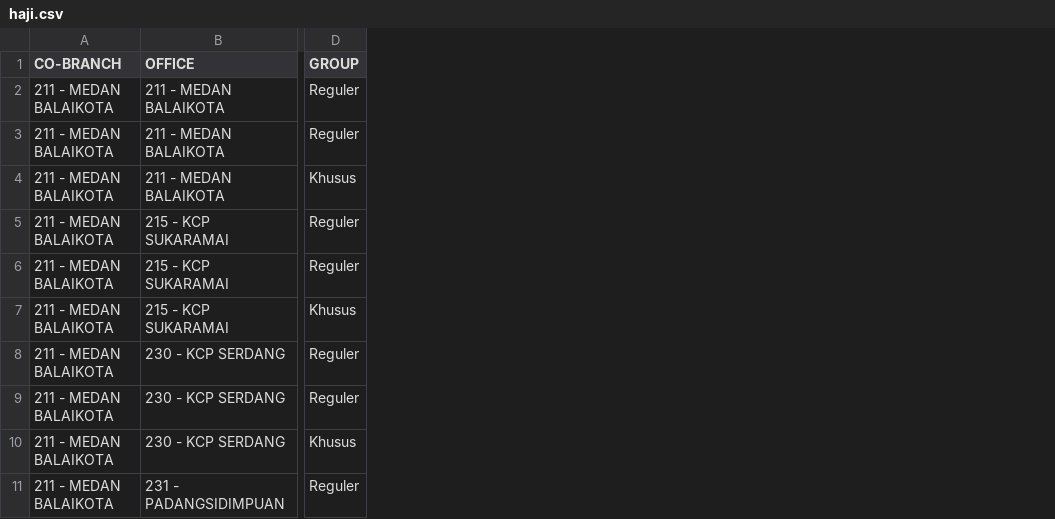
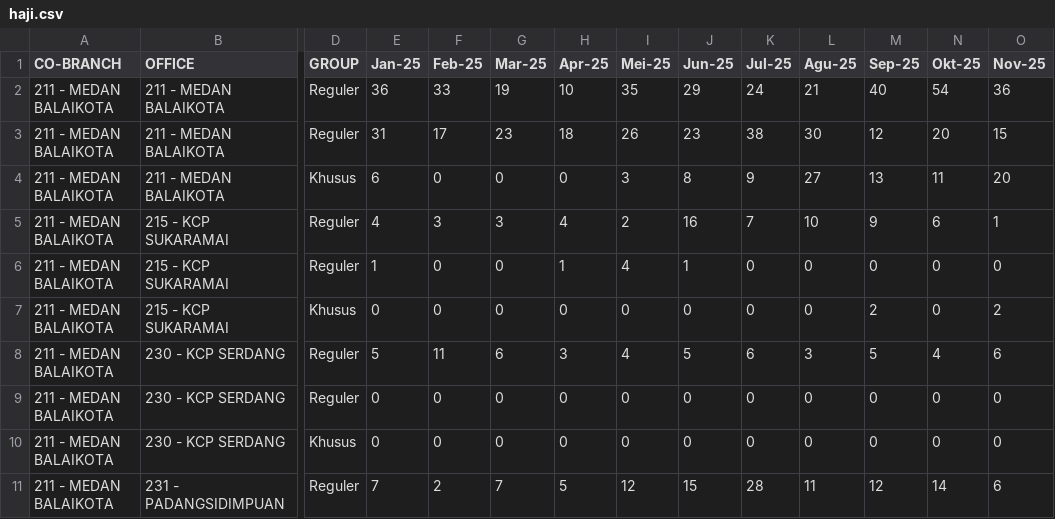
Before and after one commit to ahmad-denny/m_dashboard, a CSV file: haji.csv, drawn as a sheet; only a part is shown, gaps mark what is left out; the diff names each change by its address in the sheet, - before the commit and + after, or states it on an @@ line.

```diff
--- a/haji.csv
+++ b/haji.csv
+column E (Jan-25), rows 2-11: 36 | 31 | 6 | 4 | 1 | 0 | 5 | 0 | 0 | 7
+column F (Feb-25), rows 2-11: 33 | 17 | 0 | 3 | 0 | 0 | 11 | 0 | 0 | 2
+column G (Mar-25), rows 2-11: 19 | 23 | 0 | 3 | 0 | 0 | 6 | 0 | 0 | 7
+column H (Apr-25), rows 2-11: 10 | 18 | 0 | 4 | 1 | 0 | 3 | 0 | 0 | 5
+column I (Mei-25), rows 2-11: 35 | 26 | 3 | 2 | 4 | 0 | 4 | 0 | 0 | 12
+column J (Jun-25), rows 2-11: 29 | 23 | 8 | 16 | 1 | 0 | 5 | 0 | 0 | 15
+column K (Jul-25), rows 2-11: 24 | 38 | 9 | 7 | 0 | 0 | 6 | 0 | 0 | 28
+column L (Agu-25), rows 2-11: 21 | 30 | 27 | 10 | 0 | 0 | 3 | 0 | 0 | 11
+column M (Sep-25), rows 2-11: 40 | 12 | 13 | 9 | 0 | 2 | 5 | 0 | 0 | 12
+column N (Okt-25), rows 2-11: 54 | 20 | 11 | 6 | 0 | 0 | 4 | 0 | 0 | 14
+column O (Nov-25), rows 2-11: 36 | 15 | 20 | 1 | 0 | 2 | 6 | 0 | 0 | 6
```
Also changed, not shown: mdin.csv, qris.csv, 4 other files.
